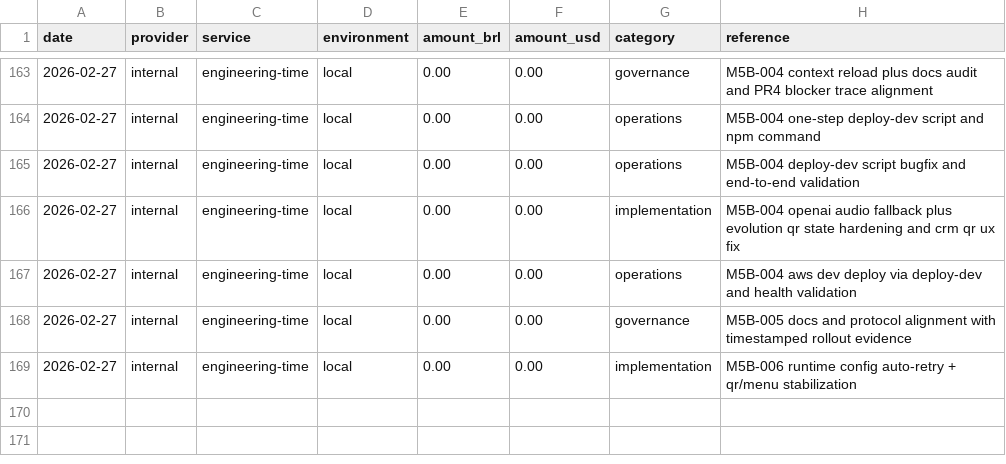
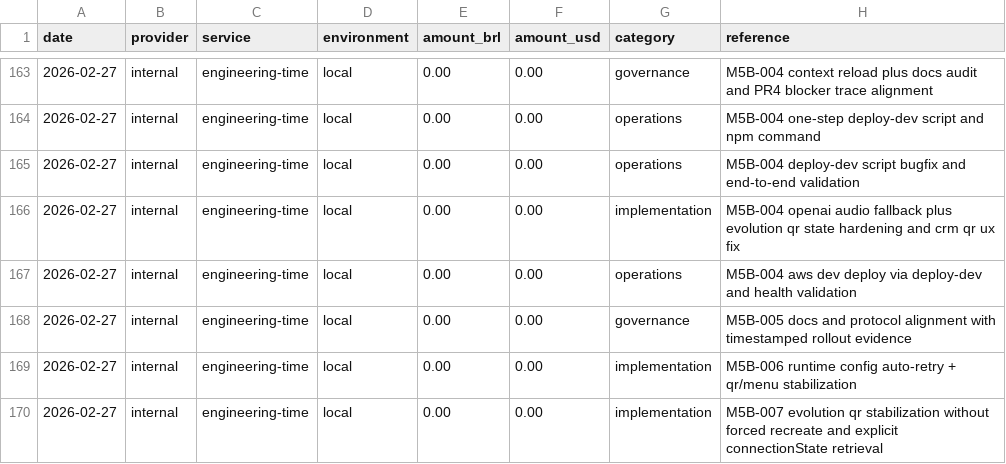
Before and after one commit to lucasricardolebre1984/SaaS, a CSV file: .specs/project/costlog.csv, drawn as a sheet; only a part is shown, gaps mark what is left out.

```diff
--- a/.specs/project/costlog.csv
+++ b/.specs/project/costlog.csv
@@ -169 +169,2 @@ date,provider,service,environment,amount_brl,amount_usd,category,reference
 2026-02-27,internal,engineering-time,local,0.00,0.00,implementation,M5B-006 runtime config auto-retry + qr/menu stabilization
+2026-02-27,internal,engineering-time,local,0.00,0.00,implementation,M5B-007 evolution qr stabilization without forced recreate and explicit connectionState retrieval
```
Also changed, not shown: .specs/project/worklog.csv, 4 other files.
